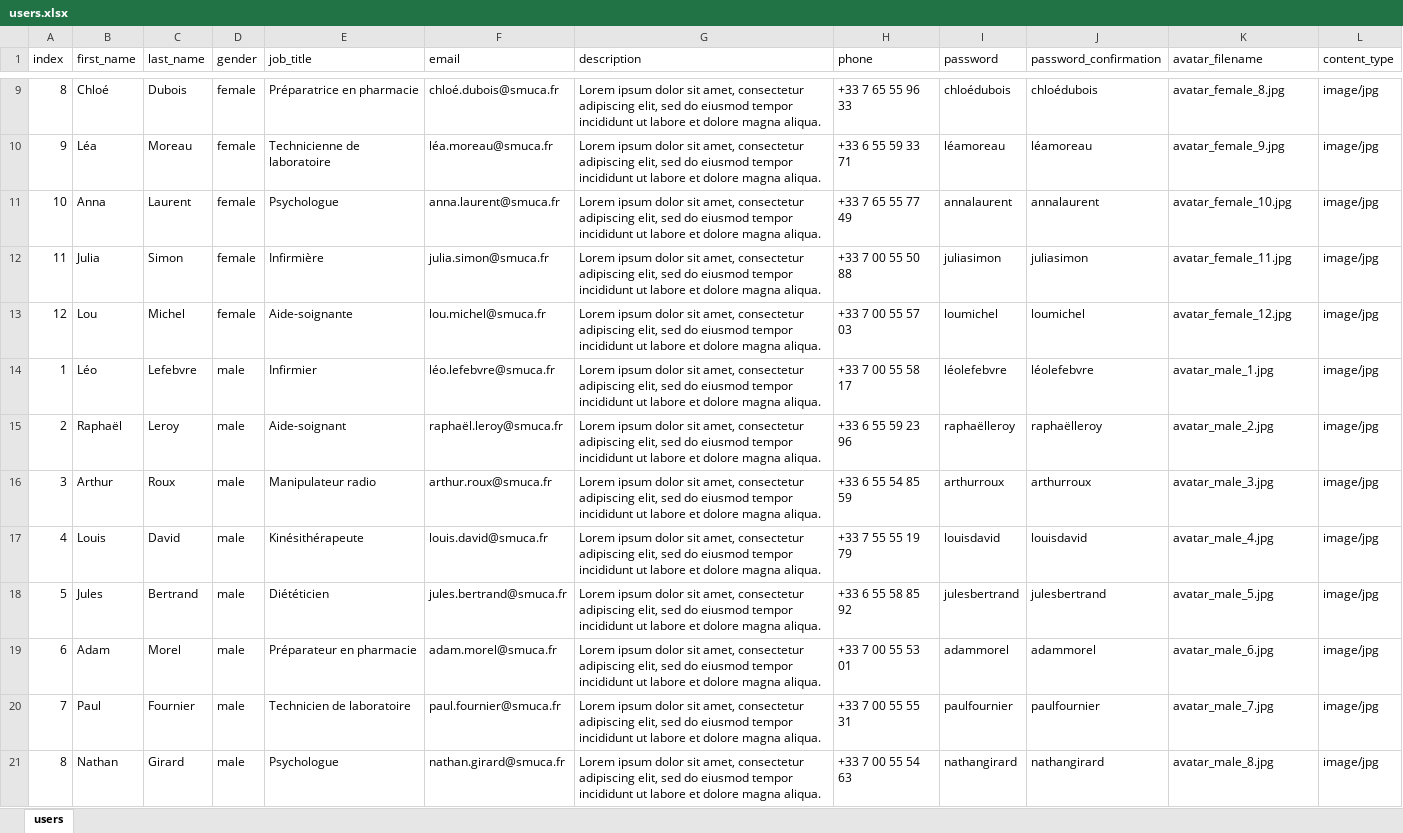
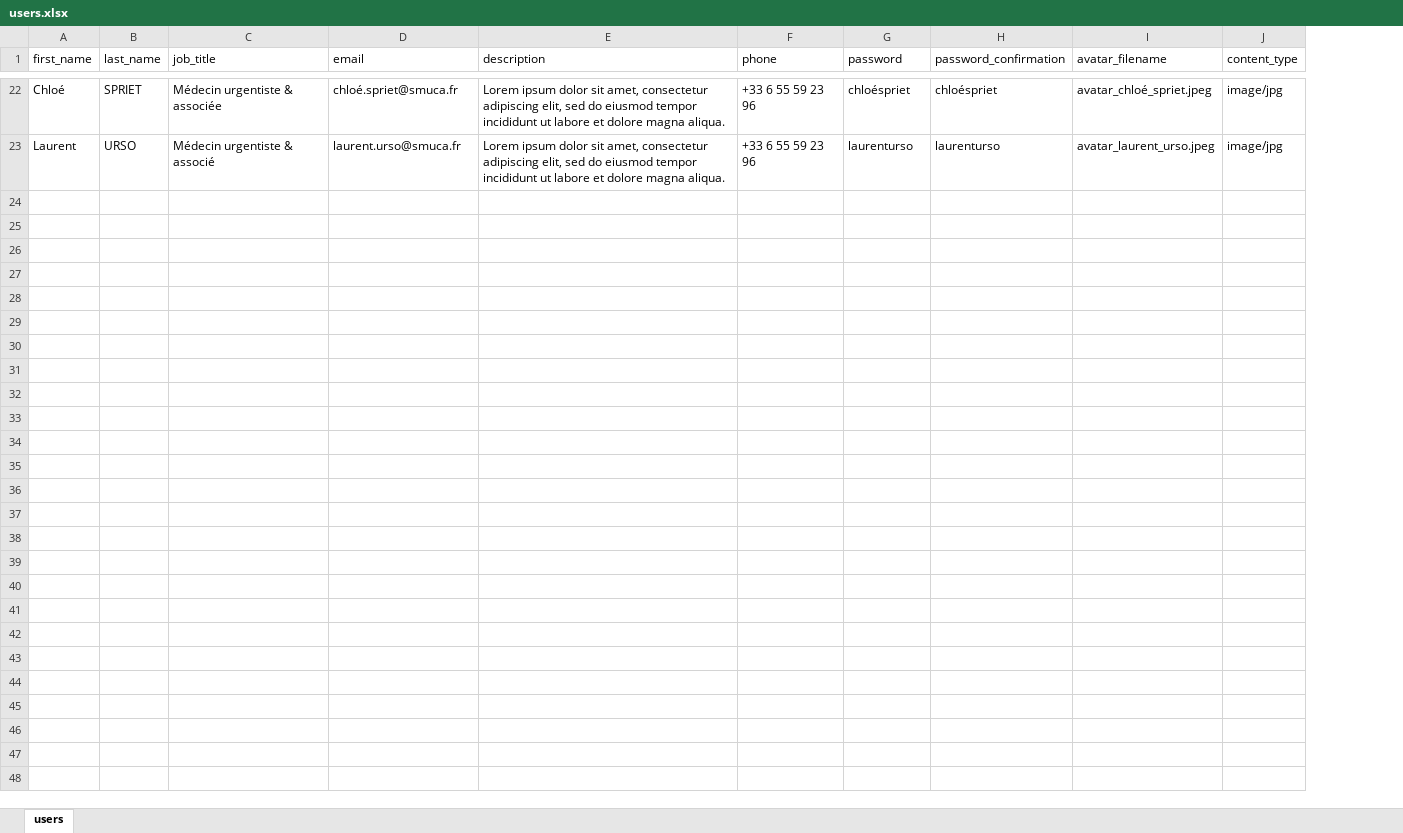
Before and after one commit to gabrielguerin/smuca-web, an Excel workbook: lib/seeds/users.xlsx, sheet users, drawn as a sheet; only a part is shown, gaps mark what is left out; values as stored, in another font and other column widths than the file's, no borders; table styles not drawn; removed rows and columns are numbered as before the commit, all else as after; the diff covers the shown part only; the diff names each change by its address in the sheet, - before the commit and + after, or states it on an @@ line.

Commit message:
Update Excel seeds file

```diff
--- a/lib/seeds/users.xlsx (sheet users)
+++ b/lib/seeds/users.xlsx (sheet users)
-column A (index), row 9: 8
-column D (gender), row 9: female
-B22 (last_name): Dubois
+B22 (last_name): SPRIET
-C22 (job_title): Préparatrice en pharmacie
+C22 (job_title): Médecin urgentiste & associée
-D22 (email): chloé.dubois@smuca.fr
+D22 (email): chloé.spriet@smuca.fr
-F22 (phone): +33 7 65 55 96 33
+F22 (phone): +33 6 55 59 23 96
-G22 (password): chloédubois
+G22 (password): chloéspriet
-H22 (password_confirmation): chloédubois
+H22 (password_confirmation): chloéspriet
-I22 (avatar_filename): avatar_female_8.jpg
+I22 (avatar_filename): avatar_chloé_spriet.jpeg
-row 10: 9 | Léa | Moreau | female | Technicienne de laboratoire | léa.moreau@smuca.fr | Lorem ipsum dolor sit amet, consectetur adipiscing elit, sed do eiusmod tempor incididunt ut labore et dolore magna aliqua. | +33 6 55 59 33 71 | léamoreau | léamoreau | avatar_female_9.jpg | image/jpg
-row 11: 10 | Anna | Laurent | female | Psychologue | anna.laurent@smuca.fr | Lorem ipsum dolor sit amet, consectetur adipiscing elit, sed do eiusmod tempor incididunt ut labore et dolore magna aliqua. | +33 7 65 55 77 49 | annalaurent | annalaurent | avatar_female_10.jpg | image/jpg
-row 12: 11 | Julia | Simon | female | Infirmière | julia.simon@smuca.fr | Lorem ipsum dolor sit amet, consectetur adipiscing elit, sed do eiusmod tempor incididunt ut labore et dolore magna aliqua. | +33 7 00 55 50 88 | juliasimon | juliasimon | avatar_female_11.jpg | image/jpg
-row 13: 12 | Lou | Michel | female | Aide-soignante | lou.michel@smuca.fr | Lorem ipsum dolor sit amet, consectetur adipiscing elit, sed do eiusmod tempor incididunt ut labore et dolore magna aliqua. | +33 7 00 55 57 03 | loumichel | loumichel | avatar_female_12.jpg | image/jpg
-row 14: 1 | Léo | Lefebvre | male | Infirmier | léo.lefebvre@smuca.fr | Lorem ipsum dolor sit amet, consectetur adipiscing elit, sed do eiusmod tempor incididunt ut labore et dolore magna aliqua. | +33 7 00 55 58 17 | léolefebvre | léolefebvre | avatar_male_1.jpg | image/jpg
-row 15: 2 | Raphaël | Leroy | male | Aide-soignant | raphaël.leroy@smuca.fr | Lorem ipsum dolor sit amet, consectetur adipiscing elit, sed do eiusmod tempor incididunt ut labore et dolore magna aliqua. | +33 6 55 59 23 96 | raphaëlleroy | raphaëlleroy | avatar_male_2.jpg | image/jpg
-row 16: 3 | Arthur | Roux | male | Manipulateur radio | arthur.roux@smuca.fr | Lorem ipsum dolor sit amet, consectetur adipiscing elit, sed do eiusmod tempor incididunt ut labore et dolore magna aliqua. | +33 6 55 54 85 59 | arthurroux | arthurroux | avatar_male_3.jpg | image/jpg
-row 17: 4 | Louis | David | male | Kinésithérapeute | louis.david@smuca.fr | Lorem ipsum dolor sit amet, consectetur adipiscing elit, sed do eiusmod tempor incididunt ut labore et dolore magna aliqua. | +33 7 55 55 19 79 | louisdavid | louisdavid | avatar_male_4.jpg | image/jpg
-row 18: 5 | Jules | Bertrand | male | Diététicien | jules.bertrand@smuca.fr | Lorem ipsum dolor sit amet, consectetur adipiscing elit, sed do eiusmod tempor incididunt ut labore et dolore magna aliqua. | +33 6 55 58 85 92 | julesbertrand | julesbertrand | avatar_male_5.jpg | image/jpg
-row 19: 6 | Adam | Morel | male | Préparateur en pharmacie | adam.morel@smuca.fr | Lorem ipsum dolor sit amet, consectetur adipiscing elit, sed do eiusmod tempor incididunt ut labore et dolore magna aliqua. | +33 7 00 55 53 01 | adammorel | adammorel | avatar_male_6.jpg | image/jpg
-row 20: 7 | Paul | Fournier | male | Technicien de laboratoire | paul.fournier@smuca.fr | Lorem ipsum dolor sit amet, consectetur adipiscing elit, sed do eiusmod tempor incididunt ut labore et dolore magna aliqua. | +33 7 00 55 55 31 | paulfournier | paulfournier | avatar_male_7.jpg | image/jpg
-row 21: 8 | Nathan | Girard | male | Psychologue | nathan.girard@smuca.fr | Lorem ipsum dolor sit amet, consectetur adipiscing elit, sed do eiusmod tempor incididunt ut labore et dolore magna aliqua. | +33 7 00 55 54 63 | nathangirard | nathangirard | avatar_male_8.jpg | image/jpg
+row 23: Laurent | URSO | Médecin urgentiste & associé | laurent.urso@smuca.fr | Lorem ipsum dolor sit amet, consectetur adipiscing elit, sed do eiusmod tempor incididunt ut labore et dolore magna aliqua. | +33 6 55 59 23 96 | laurenturso | laurenturso | avatar_laurent_urso.jpeg | image/jpg
```
Also changed, not shown: 20 added rows and 7 removed rows elsewhere in this sheet, 1 other file.
